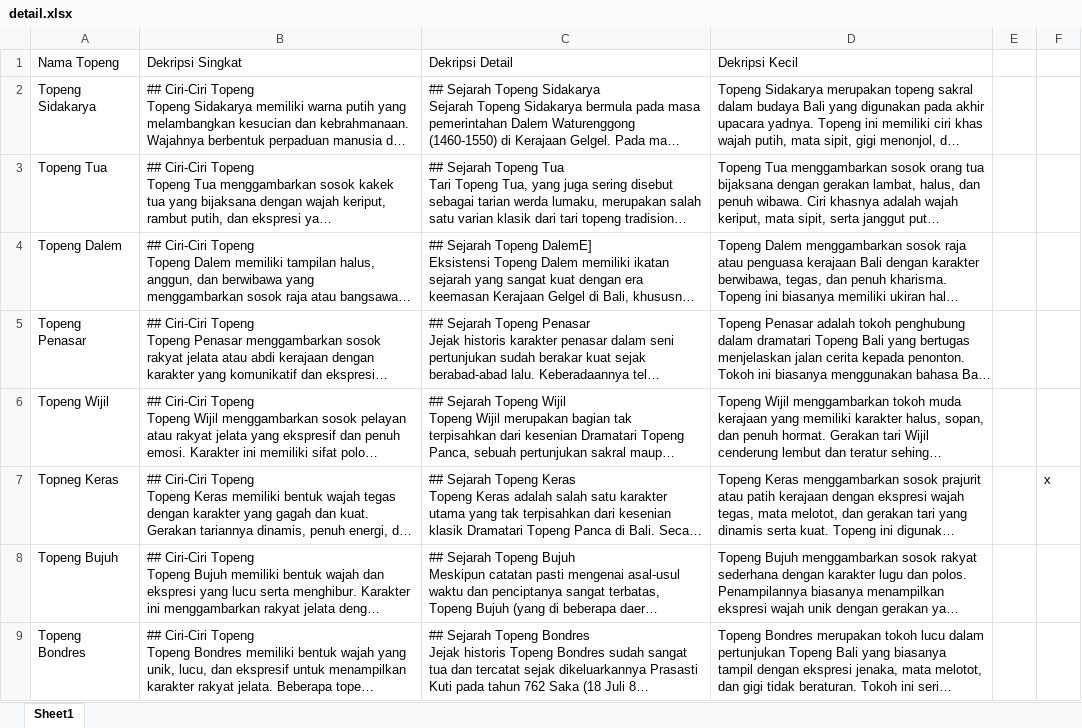
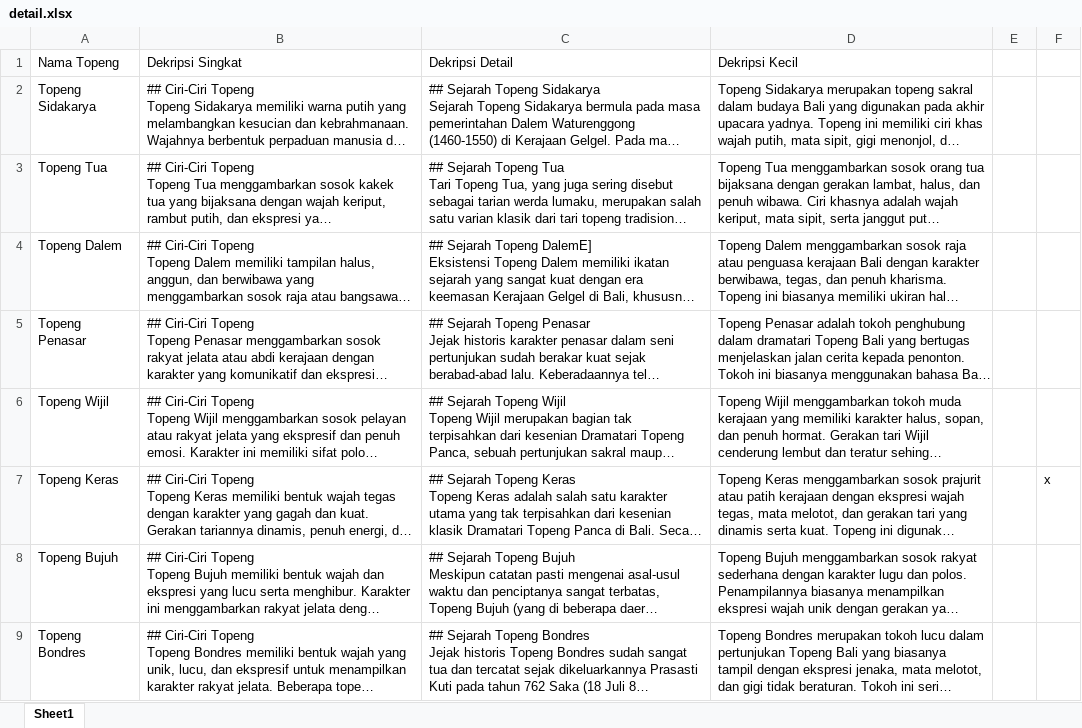
Before and after one commit to KadeArs/BaliMaskAI, an Excel workbook: detail/detail.xlsx, sheet Sheet1, drawn as a sheet; long unchanged cells end in …; values as stored, in another font and other column widths than the file's, no borders; the diff names each change by its address in the sheet, - before the commit and + after, or states it on an @@ line.

Commit message:
Add files via upload
Add Compress System & Fix Detail.xlsx

```diff
--- a/detail/detail.xlsx (sheet Sheet1)
+++ b/detail/detail.xlsx (sheet Sheet1)
-A7 (Nama Topeng): Topneg Keras
+A7 (Nama Topeng): Topeng Keras
```
Also changed, not shown: 4 other files.
